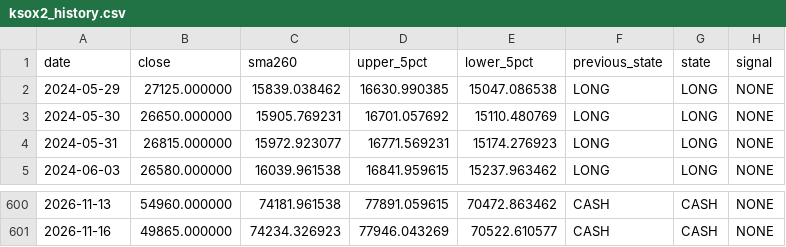
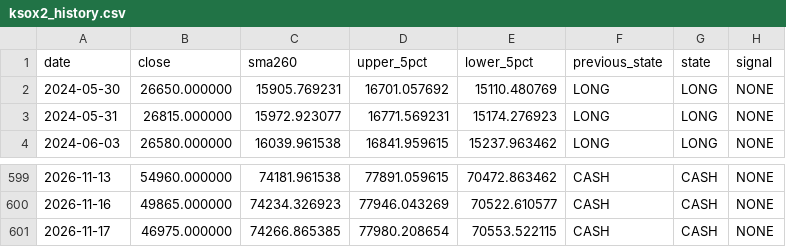
Before and after one commit to malafonges-commits/ksox2-signal, a CSV file: ksox2_history.csv, drawn as a sheet; only a part is shown, gaps mark what is left out; removed rows and columns are numbered as before the commit, all else as after; the diff names each change by its address in the sheet, - before the commit and + after, or states it on an @@ line.

```diff
--- a/ksox2_history.csv
+++ b/ksox2_history.csv
-row 2: 2024-05-29 | 27125.000000 | 15839.038462 | 16630.990385 | 15047.086538 | LONG | LONG | NONE
+row 601: 2026-11-17 | 46975.000000 | 74266.865385 | 77980.208654 | 70553.522115 | CASH | CASH | NONE
```
Also changed, not shown: ksox2_prices.csv, 1 other file.
